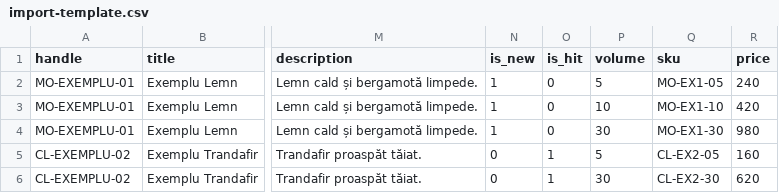
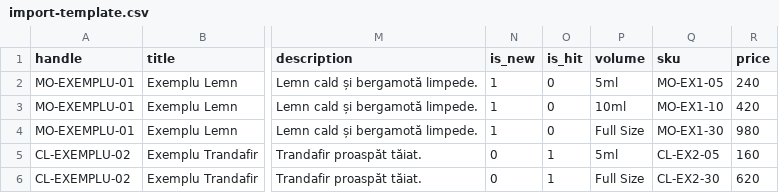
Before and after one commit to escobarte/parfume_site, a CSV file: docs/import-template.csv, drawn as a sheet; only a part is shown, gaps mark what is left out; the diff names each change by its address in the sheet, - before the commit and + after, or states it on an @@ line.

Commit message:
price volume logic finished: before price logic

```diff
--- a/docs/import-template.csv
+++ b/docs/import-template.csv
-P2 (volume): 5
+P2 (volume): 5ml
-P3 (volume): 10
+P3 (volume): 10ml
-P4 (volume): 30
+P4 (volume): Full Size
-P5 (volume): 5
+P5 (volume): 5ml
-P6 (volume): 30
+P6 (volume): Full Size
```
Also changed, not shown: docs/import-template-multilang.csv, 37 other files.
